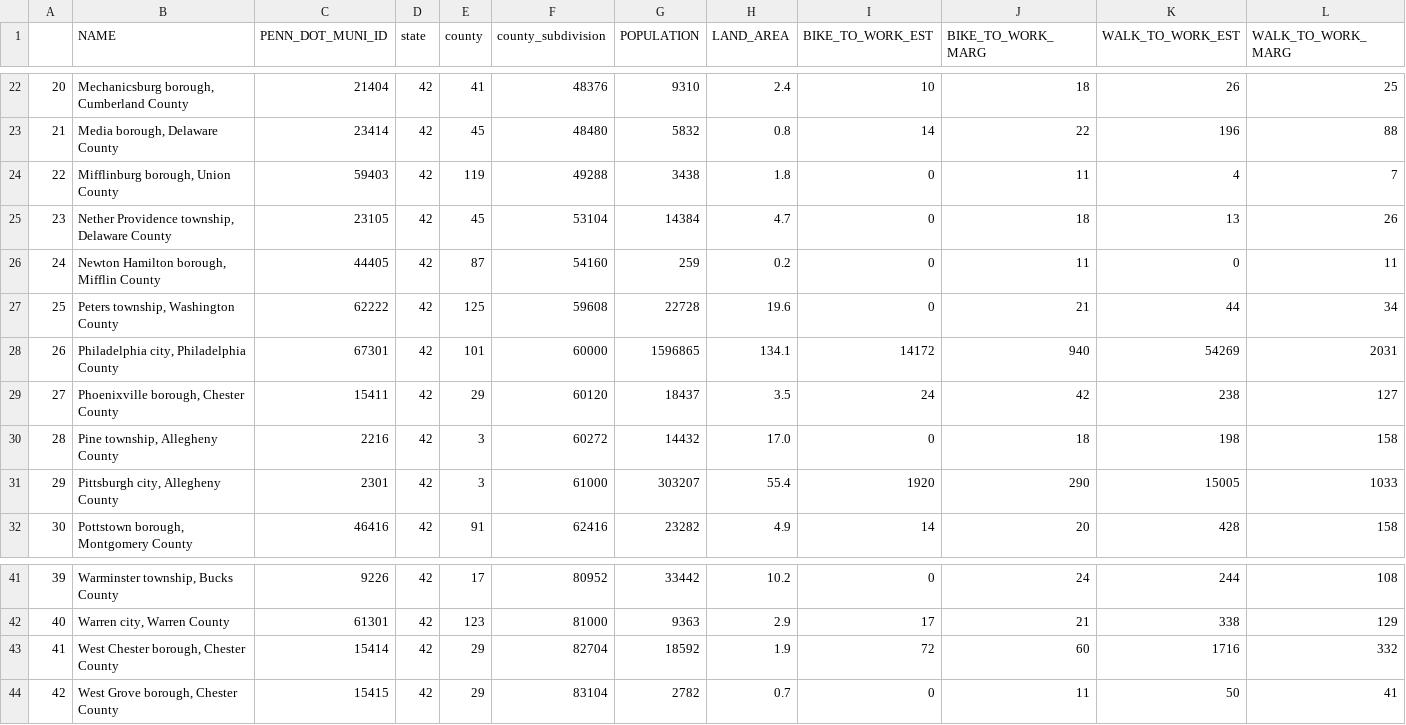
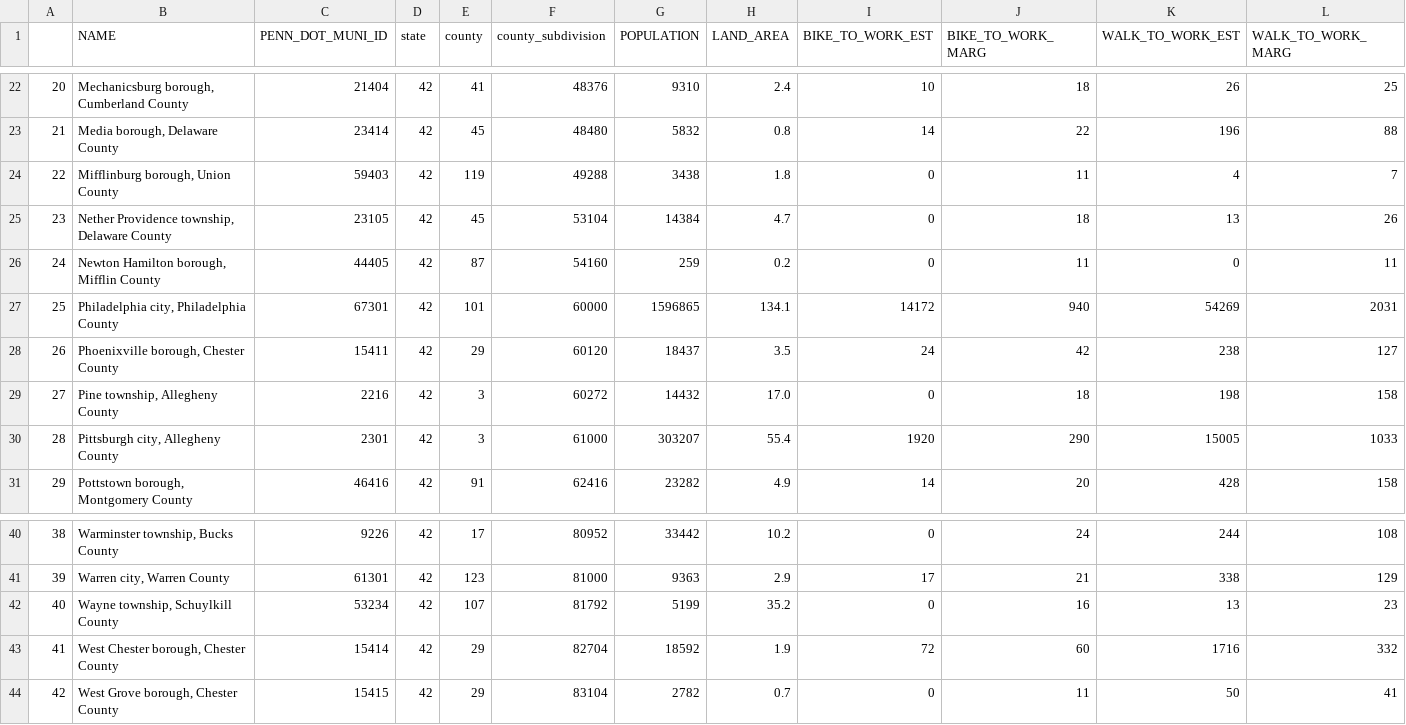
Before and after one commit to margaret613/Carlisle_Borough_Transportation_Study, a CSV file: data/df_pa_crash.csv, drawn as a sheet; only a part is shown, gaps mark what is left out; removed rows and columns are numbered as before the commit, all else as after; rows hold the shown columns only; the diff names each change by its address in the sheet, - before the commit and + after, or states it on an @@ line.

```diff
--- a/data/df_pa_crash.csv
+++ b/data/df_pa_crash.csv
-row 27: 25 | Peters township, Washington County | 62222 | 42 | 125 | 59608 | 22728 | 19.6 | 0 | 21 | 44 | 34
@@ column A renumbered between rows 27 and 41 @@
+row 42: 40 | Wayne township, Schuylkill County | 53234 | 42 | 107 | 81792 | 5199 | 35.2 | 0 | 16 | 13 | 23
```
Also changed, not shown: 2 other files.
